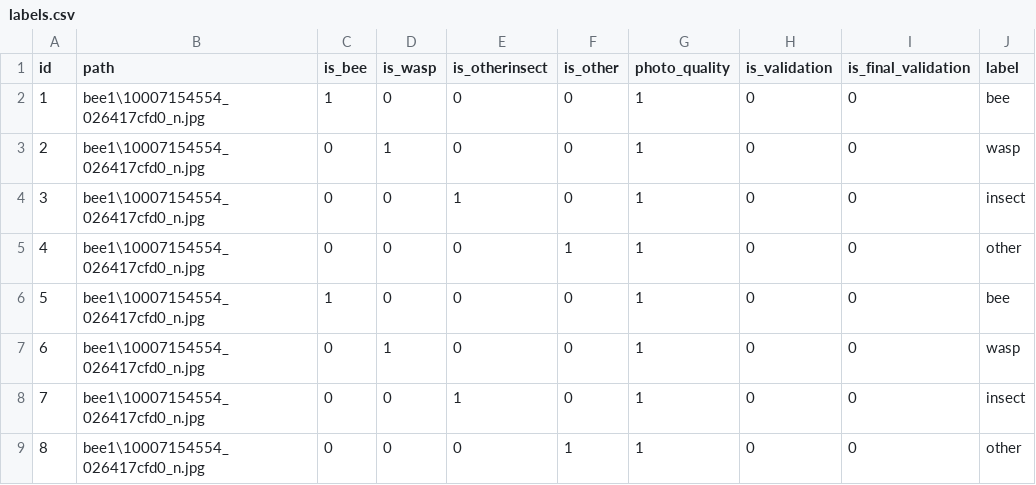
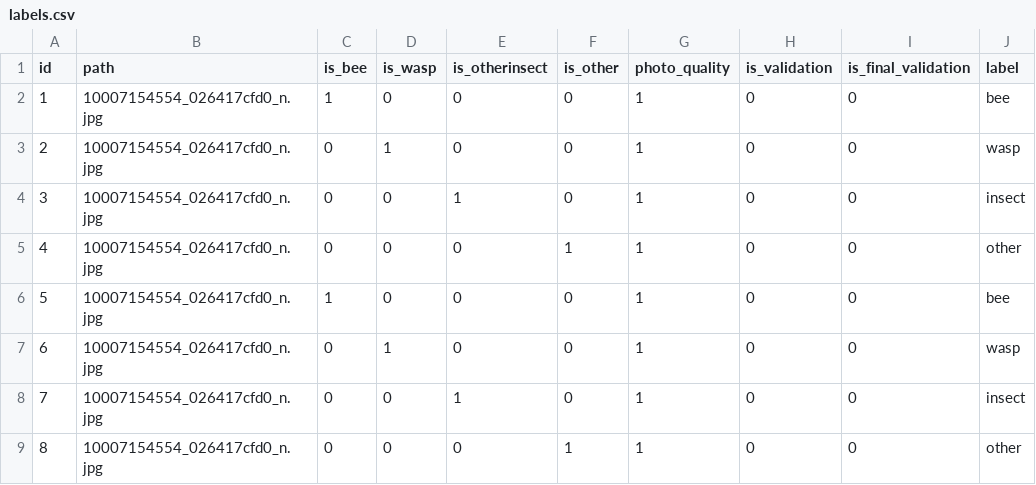
Before and after one commit to js04237/better-than-a-bee, a CSV file: labels.csv, drawn as a sheet.

Commit message:
path updates

```diff
--- a/labels.csv
+++ b/labels.csv
@@ -1,9 +1,9 @@
 id,path,is_bee,is_wasp,is_otherinsect,is_other,photo_quality,is_validation,is_final_validation,label
-1,bee1\10007154554_026417cfd0_n.jpg,1,0,0,0,1,0,0,bee
-2,bee1\10007154554_026417cfd0_n.jpg,0,1,0,0,1,0,0,wasp
-3,bee1\10007154554_026417cfd0_n.jpg,0,0,1,0,1,0,0,insect
-4,bee1\10007154554_026417cfd0_n.jpg,0,0,0,1,1,0,0,other
-5,bee1\10007154554_026417cfd0_n.jpg,1,0,0,0,1,0,0,bee
-6,bee1\10007154554_026417cfd0_n.jpg,0,1,0,0,1,0,0,wasp
-7,bee1\10007154554_026417cfd0_n.jpg,0,0,1,0,1,0,0,insect
-8,bee1\10007154554_026417cfd0_n.jpg,0,0,0,1,1,0,0,other
+1,10007154554_026417cfd0_n.jpg,1,0,0,0,1,0,0,bee
+2,10007154554_026417cfd0_n.jpg,0,1,0,0,1,0,0,wasp
+3,10007154554_026417cfd0_n.jpg,0,0,1,0,1,0,0,insect
+4,10007154554_026417cfd0_n.jpg,0,0,0,1,1,0,0,other
+5,10007154554_026417cfd0_n.jpg,1,0,0,0,1,0,0,bee
+6,10007154554_026417cfd0_n.jpg,0,1,0,0,1,0,0,wasp
+7,10007154554_026417cfd0_n.jpg,0,0,1,0,1,0,0,insect
+8,10007154554_026417cfd0_n.jpg,0,0,0,1,1,0,0,other
```
Also changed, not shown: 1 other file.
